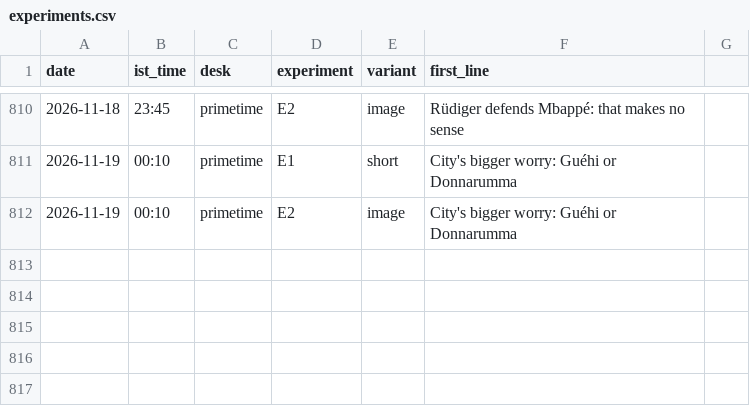
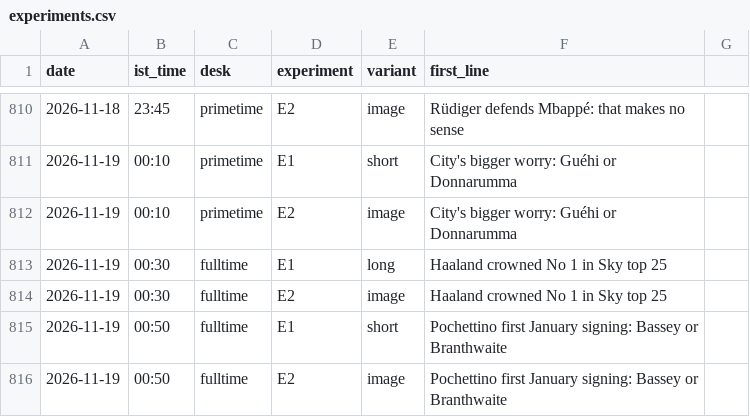
Before and after one commit to pvtaddyy/actxion-assets, a CSV file: posts/experiments.csv, drawn as a sheet; only a part is shown, gaps mark what is left out.

```diff
--- a/posts/experiments.csv
+++ b/posts/experiments.csv
@@ -812 +812,5 @@ date,ist_time,desk,experiment,variant,first_line
 2026-11-19,00:10,primetime,E2,image,City's bigger worry: Guéhi or Donnarumma
+2026-11-19,00:30,fulltime,E1,long,Haaland crowned No 1 in Sky top 25
+2026-11-19,00:30,fulltime,E2,image,Haaland crowned No 1 in Sky top 25
+2026-11-19,00:50,fulltime,E1,short,Pochettino first January signing: Bassey or Branthwaite
+2026-11-19,00:50,fulltime,E2,image,Pochettino first January signing: Bassey or Branthwaite
```
Also changed, not shown: 8 other files.
